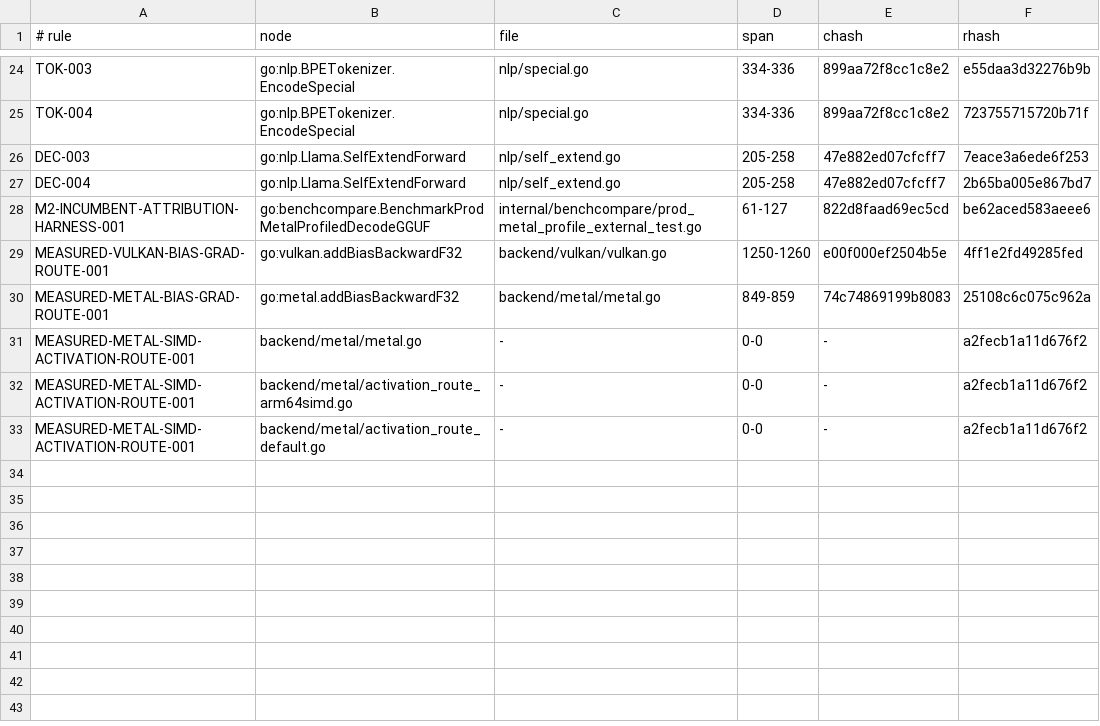
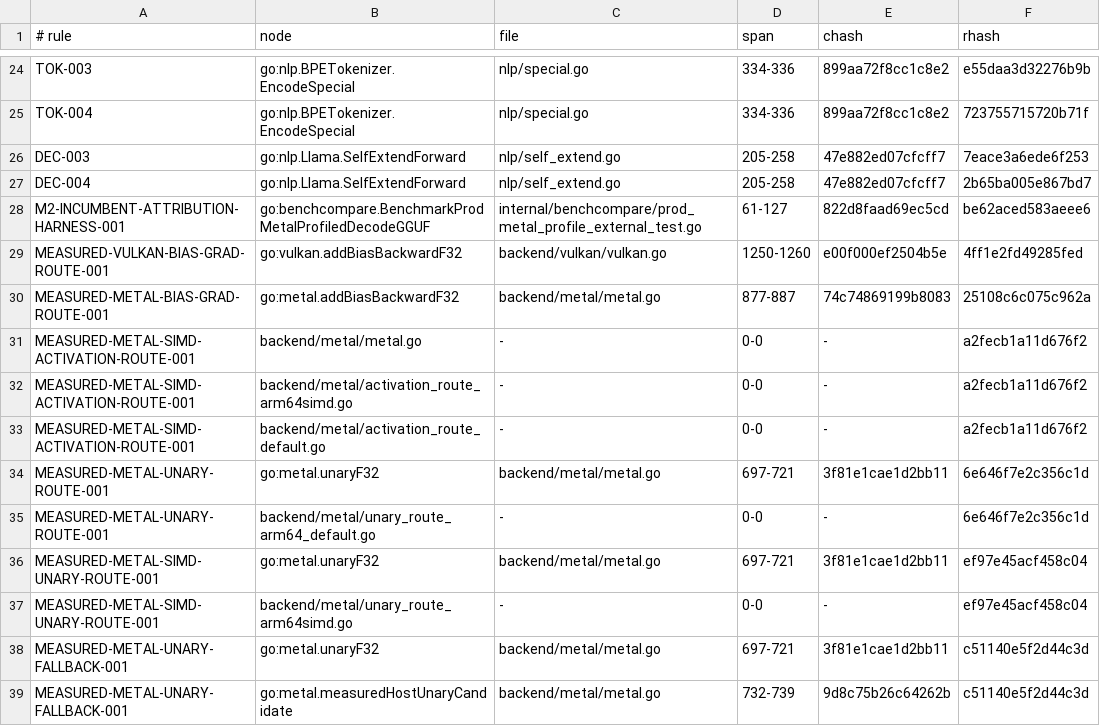
Before and after one commit to jxsl13/goai, a TSV file: .spectackle/anchors.tsv, drawn as a sheet; only a part is shown, gaps mark what is left out.

Commit message:
perf(metal): route measured unary operations to CPU

```diff
--- a/.spectackle/anchors.tsv
+++ b/.spectackle/anchors.tsv
@@ -29,3 +29,3 @@ M2-INCUMBENT-ATTRIBUTION-HARNESS-001	go:benchcompare.BenchmarkProdMetalProfiledD
 MEASURED-VULKAN-BIAS-GRAD-ROUTE-001	go:vulkan.addBiasBackwardF32	backend/vulkan/vulkan.go	1250-1260	e00f000ef2504b5e	4ff1e2fd49285fed
-MEASURED-METAL-BIAS-GRAD-ROUTE-001	go:metal.addBiasBackwardF32	backend/metal/metal.go	849-859	74c74869199b8083	25108c6c075c962a
+MEASURED-METAL-BIAS-GRAD-ROUTE-001	go:metal.addBiasBackwardF32	backend/metal/metal.go	877-887	74c74869199b8083	25108c6c075c962a
 MEASURED-METAL-SIMD-ACTIVATION-ROUTE-001	backend/metal/metal.go	-	0-0	-	a2fecb1a11d676f2
@@ -33 +33,7 @@ MEASURED-METAL-SIMD-ACTIVATION-ROUTE-001	backend/metal/activation_route_arm64sim
 MEASURED-METAL-SIMD-ACTIVATION-ROUTE-001	backend/metal/activation_route_default.go	-	0-0	-	a2fecb1a11d676f2
+MEASURED-METAL-UNARY-ROUTE-001	go:metal.unaryF32	backend/metal/metal.go	697-721	3f81e1cae1d2bb11	6e646f7e2c356c1d
+MEASURED-METAL-UNARY-ROUTE-001	backend/metal/unary_route_arm64_default.go	-	0-0	-	6e646f7e2c356c1d
+MEASURED-METAL-SIMD-UNARY-ROUTE-001	go:metal.unaryF32	backend/metal/metal.go	697-721	3f81e1cae1d2bb11	ef97e45acf458c04
+MEASURED-METAL-SIMD-UNARY-ROUTE-001	backend/metal/unary_route_arm64simd.go	-	0-0	-	ef97e45acf458c04
+MEASURED-METAL-UNARY-FALLBACK-001	go:metal.unaryF32	backend/metal/metal.go	697-721	3f81e1cae1d2bb11	c51140e5f2d44c3d
+MEASURED-METAL-UNARY-FALLBACK-001	go:metal.measuredHostUnaryCandidate	backend/metal/metal.go	732-739	9d8c75b26c64262b	c51140e5f2d44c3d
```
Also changed, not shown: 12 other files.
